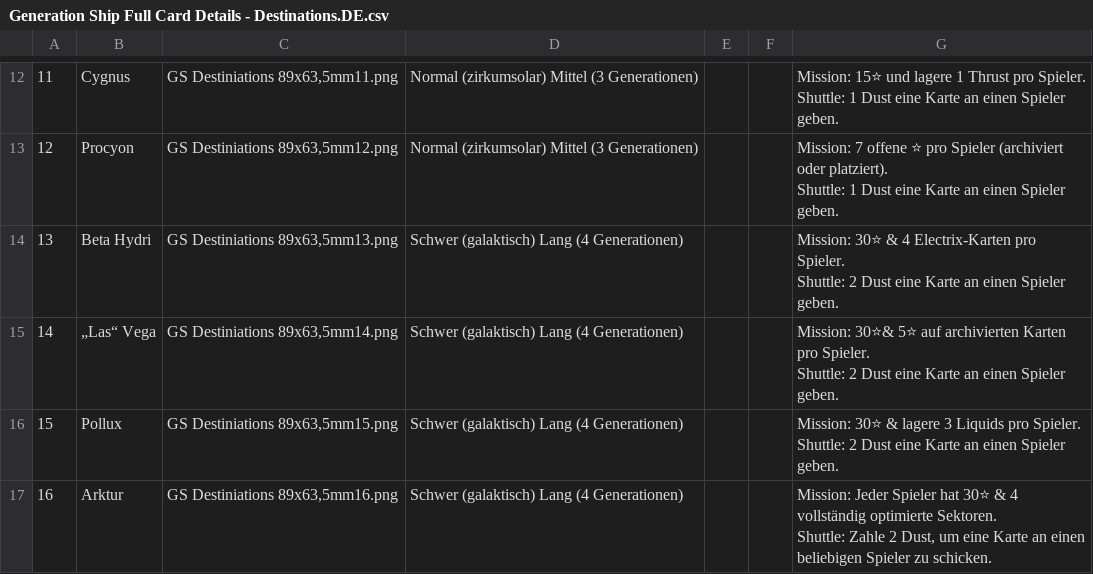
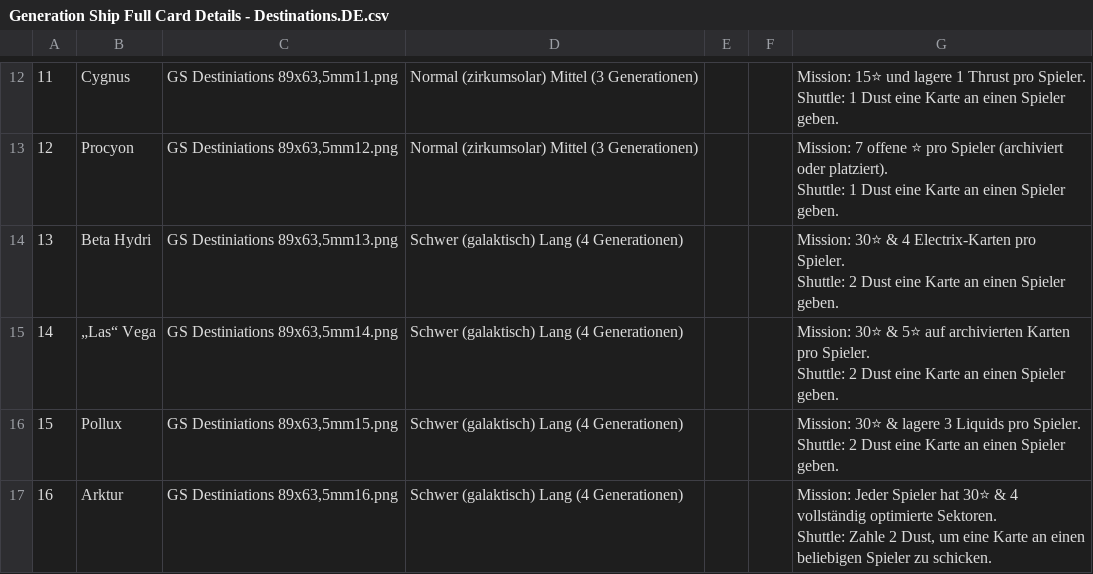
Before and after one commit to PixelPawel/generation-ship, a CSV file: Documents/HappyCapyGames/Generation Ship/digital/generation-ship/data/translations/Generation Ship Full Card Details - Destinations.DE.csv, drawn as a sheet; only a part is shown, gaps mark what is left out.

```diff
--- a/Documents/HappyCapyGames/Generation Ship/digital/generation-ship/data/translations/Generation Ship Full Card Details - Destinations.DE.csv
+++ b/Documents/HappyCapyGames/Generation Ship/digital/generation-ship/data/translations/Generation Ship Full Card Details - Destinations.DE.csv
@@ -27,4 +27,4 @@ Shuttle: 1 Dust eine Karte an einen Spieler geben."
 Shuttle: 2 Dust eine Karte an einen Spieler geben."
-14,„Las“ Vega,"GS Destiniations 89x63,5mm14.png",Schwer (galaktisch) Lang (4 Generationen),,,"Mission: 30⭐& 5⭐ auf archivierten Karten pro Spieler.
-Shuttle: 2 Dust eine Karte an einen Spieler geben."
+14,„Las“ Vega,"GS Destiniations 89x63,5mm14.png",Schwer (galaktisch) Lang (4 Generationen),,,"Mission: 30⭐ & 5⭐ auf archivierten Karten pro Spieler.
+Shuttle: 2 Dust eine Karte an einen Spieler geben."
 15,Pollux,"GS Destiniations 89x63,5mm15.png",Schwer (galaktisch) Lang (4 Generationen),,,"Mission: 30⭐ & lagere 3 Liquids pro Spieler.
```
Also changed, not shown: Documents/HappyCapyGames/Generation Ship/digital/generation-ship/data/Card Text Translations.csv, Documents/HappyCapyGames/Generation Ship/digital/generation-ship/data/Generation Ship Full Card Details - Dangers.EN.csv.
